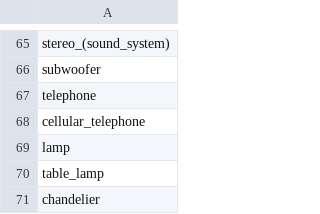
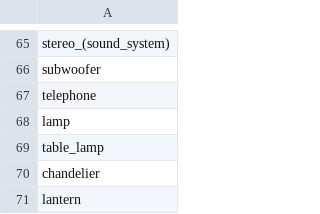
Before and after one commit to FitTruck/boxer-Isajjim, a CSV file: ai/pipeline/lvisplus_classes.csv, drawn as a sheet; only a part is shown, gaps mark what is left out; the shorter side is filled out with more unchanged rows.

```diff
--- a/ai/pipeline/lvisplus_classes.csv
+++ b/ai/pipeline/lvisplus_classes.csv
@@ -67,3 +67,2 @@ subwoofer
 telephone
-cellular_telephone
 lamp
```
Also changed, not shown: 3 other files.
